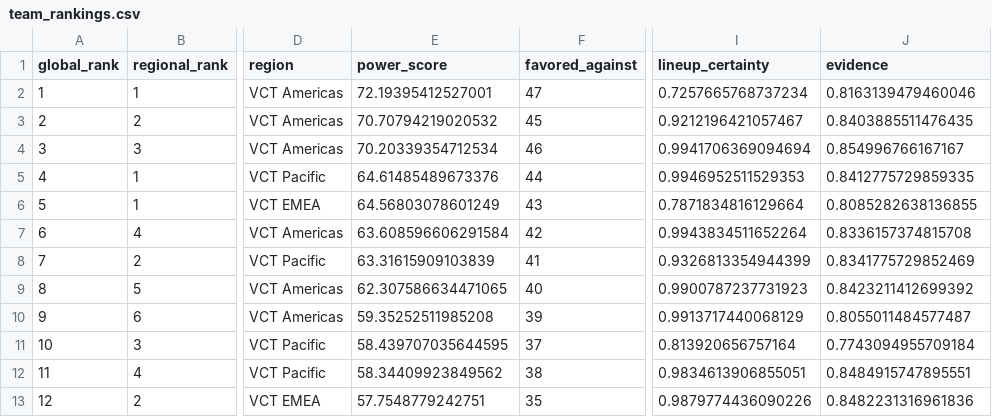
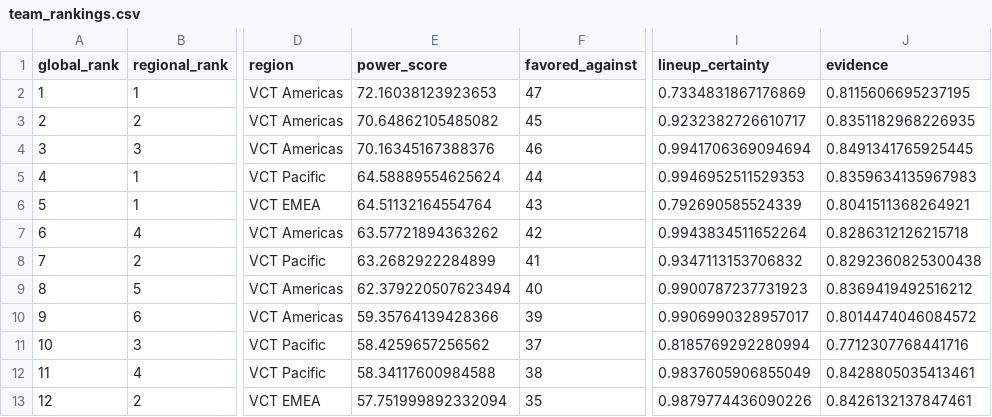
Before and after one commit to dazai2001-cmd/valorant_match_predictor, a CSV file: data/team_rankings.csv, drawn as a sheet; only a part is shown, gaps mark what is left out; the diff covers the shown part only; the diff names each change by its address in the sheet, - before the commit and + after, or states it on an @@ line.

Commit message:
Add web app screenshots and refresh rankings

```diff
--- a/data/team_rankings.csv
+++ b/data/team_rankings.csv
-E2 (power_score): 72.19395412527001
+E2 (power_score): 72.16038123923653
-I2 (lineup_certainty): 0.7257665768737234
+I2 (lineup_certainty): 0.7334831867176869
-J2 (evidence): 0.8163139479460046
+J2 (evidence): 0.8115606695237195
-E3 (power_score): 70.70794219020532
+E3 (power_score): 70.64862105485082
-I3 (lineup_certainty): 0.9212196421057467
+I3 (lineup_certainty): 0.9232382726610717
-J3 (evidence): 0.8403885511476435
+J3 (evidence): 0.8351182968226935
-E4 (power_score): 70.20339354712534
+E4 (power_score): 70.16345167388376
-J4 (evidence): 0.854996766167167
+J4 (evidence): 0.8491341765925445
-E5 (power_score): 64.61485489673376
+E5 (power_score): 64.58889554625624
-J5 (evidence): 0.8412775729859335
+J5 (evidence): 0.8359634135967983
-E6 (power_score): 64.56803078601249
+E6 (power_score): 64.51132164554764
-I6 (lineup_certainty): 0.7871834816129664
+I6 (lineup_certainty): 0.792690585524339
-J6 (evidence): 0.8085282638136855
+J6 (evidence): 0.8041511368264921
-E7 (power_score): 63.608596606291584
+E7 (power_score): 63.57721894363262
-J7 (evidence): 0.8336157374815708
+J7 (evidence): 0.8286312126215718
-E8 (power_score): 63.31615909103839
+E8 (power_score): 63.2682922284899
-I8 (lineup_certainty): 0.9326813354944399
+I8 (lineup_certainty): 0.9347113153706832
-J8 (evidence): 0.8341775729852469
+J8 (evidence): 0.8292360825300438
-E9 (power_score): 62.307586634471065
+E9 (power_score): 62.379220507623494
-J9 (evidence): 0.8423211412699392
+J9 (evidence): 0.8369419492516212
-E10 (power_score): 59.35252511985208
+E10 (power_score): 59.35764139428366
-I10 (lineup_certainty): 0.9913717440068129
+I10 (lineup_certainty): 0.9906990328957017
-J10 (evidence): 0.8055011484577487
+J10 (evidence): 0.8014474046084572
-E11 (power_score): 58.439707035644595
+E11 (power_score): 58.4259657256562
-I11 (lineup_certainty): 0.813920656757164
+I11 (lineup_certainty): 0.8185769292280994
-J11 (evidence): 0.7743094955709184
+J11 (evidence): 0.7712307768441716
-E12 (power_score): 58.34409923849562
+E12 (power_score): 58.34117600984588
-I12 (lineup_certainty): 0.9834613906855051
+I12 (lineup_certainty): 0.9837605906855049
-J12 (evidence): 0.8484915747895551
+J12 (evidence): 0.8428805035413461
-E13 (power_score): 57.7548779242751
+E13 (power_score): 57.751999892332094
-J13 (evidence): 0.8482231316961836
+J13 (evidence): 0.8426132137847461
```
Also changed, not shown: 125 edited cells elsewhere in this file, 4 other files.
